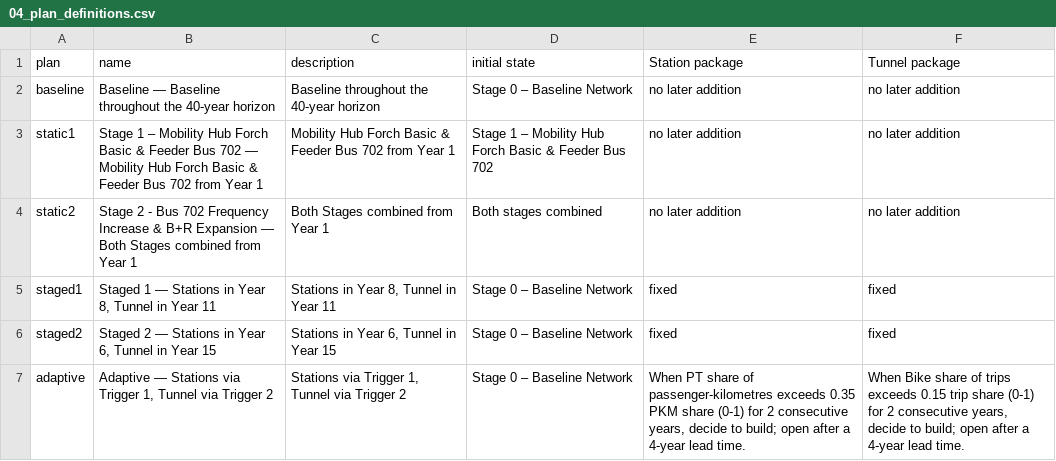
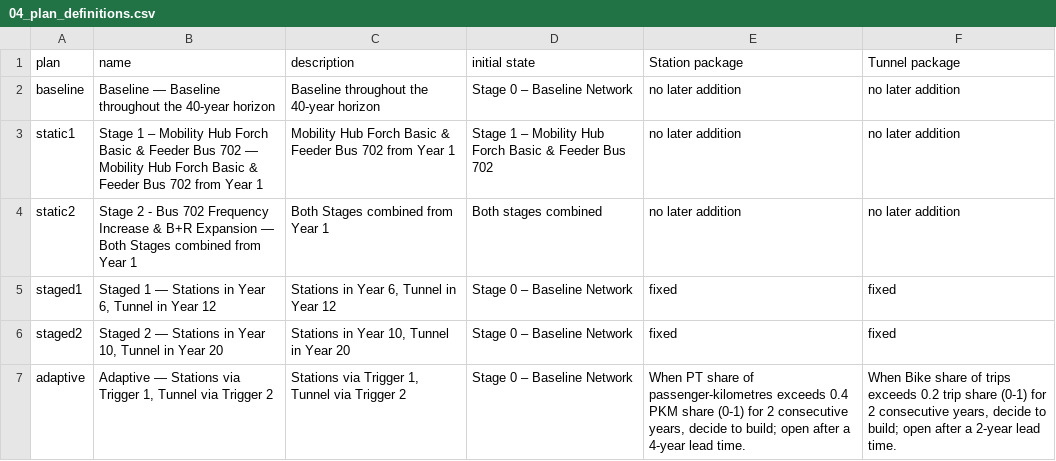
Before and after one commit to InfrastructurePlanningREISETHZ/IP-HS26-MehrSpur-CaseStudy, a CSV file: results/04_adaptive_planning/04_plan_definitions.csv, drawn as a sheet.

```diff
--- a/results/04_adaptive_planning/04_plan_definitions.csv
+++ b/results/04_adaptive_planning/04_plan_definitions.csv
@@ -4,4 +4,4 @@ static1,Stage 1 – Mobility Hub Forch Basic & Feeder Bus 702 — Mobility Hub F
 static2,Stage 2 - Bus 702 Frequency Increase & B+R Expansion — Both Stages combined from Year 1,Both Stages combined from Year 1,Both stages combined,no later addition,no later addition
-staged1,"Staged 1 — Stations in Year 8, Tunnel in Year 11","Stations in Year 8, Tunnel in Year 11",Stage 0 – Baseline Network,fixed,fixed
-staged2,"Staged 2 — Stations in Year 6, Tunnel in Year 15","Stations in Year 6, Tunnel in Year 15",Stage 0 – Baseline Network,fixed,fixed
-adaptive,"Adaptive — Stations via Trigger 1, Tunnel via Trigger 2","Stations via Trigger 1, Tunnel via Trigger 2",Stage 0 – Baseline Network,"When PT share of passenger-kilometres exceeds 0.35 PKM share (0-1) for 2 consecutive years, decide to build; open after a 4-year lead time.","When Bike share of trips exceeds 0.15 trip share (0-1) for 2 consecutive years, decide to build; open after a 4-year lead time."
+staged1,"Staged 1 — Stations in Year 6, Tunnel in Year 12","Stations in Year 6, Tunnel in Year 12",Stage 0 – Baseline Network,fixed,fixed
+staged2,"Staged 2 — Stations in Year 10, Tunnel in Year 20","Stations in Year 10, Tunnel in Year 20",Stage 0 – Baseline Network,fixed,fixed
+adaptive,"Adaptive — Stations via Trigger 1, Tunnel via Trigger 2","Stations via Trigger 1, Tunnel via Trigger 2",Stage 0 – Baseline Network,"When PT share of passenger-kilometres exceeds 0.4 PKM share (0-1) for 2 consecutive years, decide to build; open after a 4-year lead time.","When Bike share of trips exceeds 0.2 trip share (0-1) for 2 consecutive years, decide to build; open after a 2-year lead time."
```
Also changed, not shown: results/04_adaptive_planning/04_trigger_rules.csv, 2 other files.
